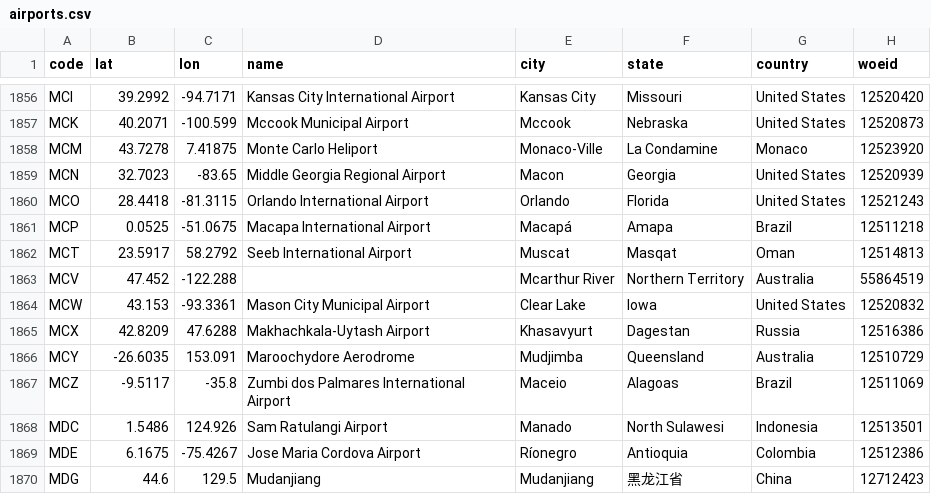
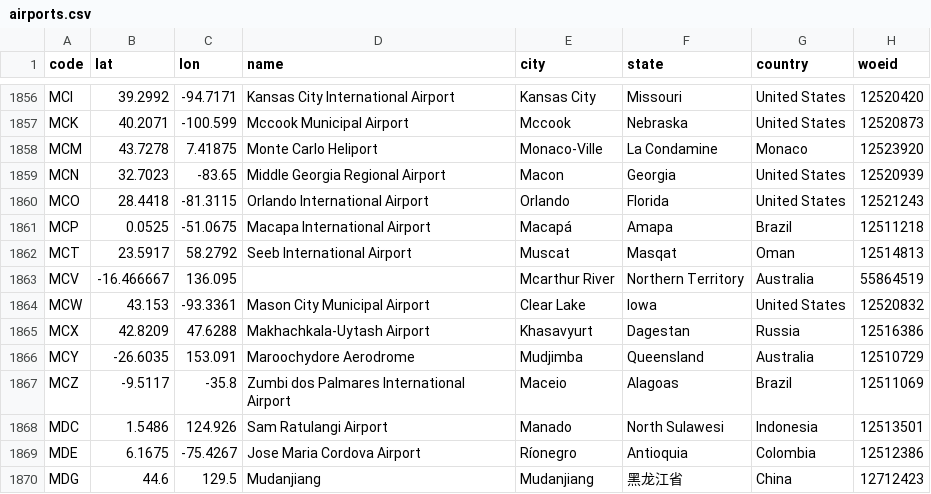
Before and after one commit to KJ19741/airports, a CSV file: airports.csv, drawn as a sheet; only a part is shown, gaps mark what is left out; the diff names each change by its address in the sheet, - before the commit and + after, or states it on an @@ line.

Commit message:
* Fixing MCV airport

```diff
--- a/airports.csv
+++ b/airports.csv
-B1863 (lat): 47.452
+B1863 (lat): -16.466667
-C1863 (lon): -122.288
+C1863 (lon): 136.095
```
